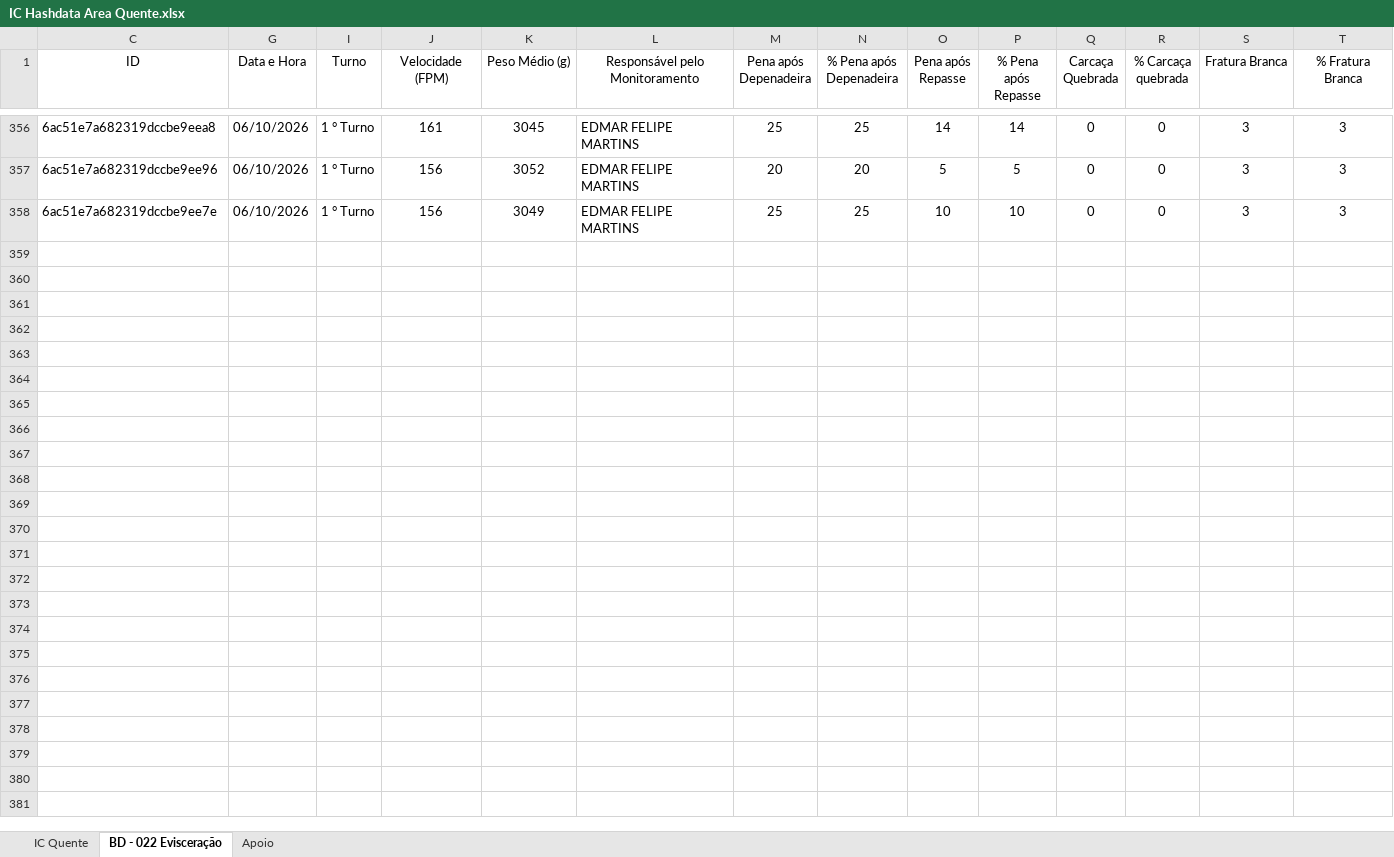
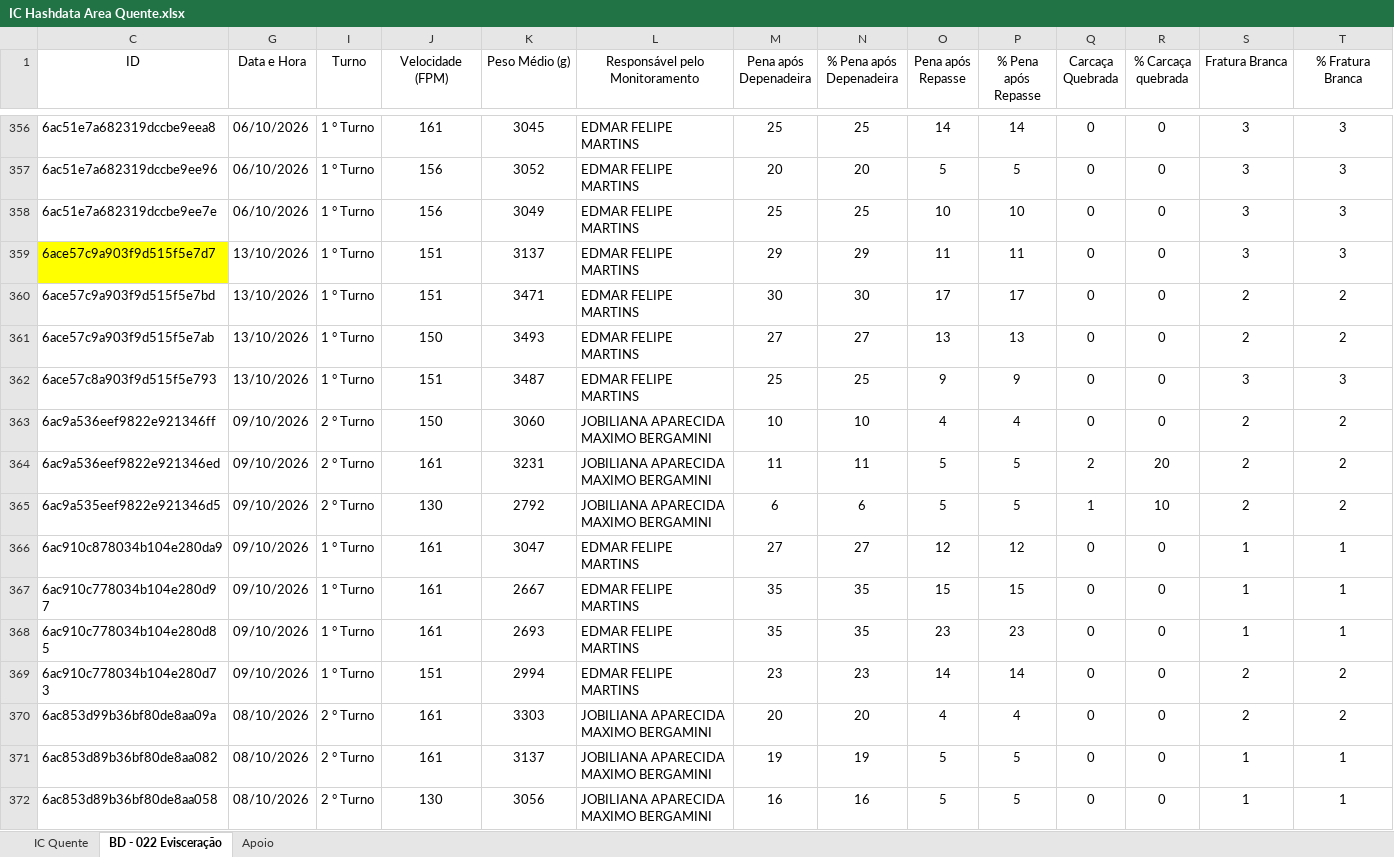
Before and after one commit to hpferraz/calculadora-rendimento, an Excel workbook: IC Hashdata Area Quente.xlsx, sheet BD - 022 Evisceração, drawn as a sheet; only a part is shown, gaps mark what is left out; values as stored, in another font and other column widths than the file's, no borders; table styles not drawn; rows hold the shown columns only; the diff names each change by its address in the sheet, - before the commit and + after, or states it on an @@ line.

```diff
--- a/IC Hashdata Area Quente.xlsx (sheet BD - 022 Evisceração)
+++ b/IC Hashdata Area Quente.xlsx (sheet BD - 022 Evisceração)
+row 359: 6ace57c9a903f9d515f5e7d7 | 13/10/2026 | 1 ° Turno | 151 | 3137 | EDMAR FELIPE MARTINS | 29 | 29 | 11 | 11 | 0 | 0 | 3 | 3
+row 360: 6ace57c9a903f9d515f5e7bd | 13/10/2026 | 1 ° Turno | 151 | 3471 | EDMAR FELIPE MARTINS | 30 | 30 | 17 | 17 | 0 | 0 | 2 | 2
+row 361: 6ace57c9a903f9d515f5e7ab | 13/10/2026 | 1 ° Turno | 150 | 3493 | EDMAR FELIPE MARTINS | 27 | 27 | 13 | 13 | 0 | 0 | 2 | 2
+row 362: 6ace57c8a903f9d515f5e793 | 13/10/2026 | 1 ° Turno | 151 | 3487 | EDMAR FELIPE MARTINS | 25 | 25 | 9 | 9 | 0 | 0 | 3 | 3
+row 363: 6ac9a536eef9822e921346ff | 09/10/2026 | 2 ° Turno | 150 | 3060 | JOBILIANA APARECIDA MAXIMO BERGAMINI | 10 | 10 | 4 | 4 | 0 | 0 | 2 | 2
+row 364: 6ac9a536eef9822e921346ed | 09/10/2026 | 2 ° Turno | 161 | 3231 | JOBILIANA APARECIDA MAXIMO BERGAMINI | 11 | 11 | 5 | 5 | 2 | 20 | 2 | 2
+row 365: 6ac9a535eef9822e921346d5 | 09/10/2026 | 2 ° Turno | 130 | 2792 | JOBILIANA APARECIDA MAXIMO BERGAMINI | 6 | 6 | 5 | 5 | 1 | 10 | 2 | 2
+row 366: 6ac910c878034b104e280da9 | 09/10/2026 | 1 ° Turno | 161 | 3047 | EDMAR FELIPE MARTINS | 27 | 27 | 12 | 12 | 0 | 0 | 1 | 1
+row 367: 6ac910c778034b104e280d97 | 09/10/2026 | 1 ° Turno | 161 | 2667 | EDMAR FELIPE MARTINS | 35 | 35 | 15 | 15 | 0 | 0 | 1 | 1
+row 368: 6ac910c778034b104e280d85 | 09/10/2026 | 1 ° Turno | 161 | 2693 | EDMAR FELIPE MARTINS | 35 | 35 | 23 | 23 | 0 | 0 | 1 | 1
+row 369: 6ac910c778034b104e280d73 | 09/10/2026 | 1 ° Turno | 151 | 2994 | EDMAR FELIPE MARTINS | 23 | 23 | 14 | 14 | 0 | 0 | 2 | 2
+row 370: 6ac853d99b36bf80de8aa09a | 08/10/2026 | 2 ° Turno | 161 | 3303 | JOBILIANA APARECIDA MAXIMO BERGAMINI | 20 | 20 | 4 | 4 | 0 | 0 | 2 | 2
+row 371: 6ac853d89b36bf80de8aa082 | 08/10/2026 | 2 ° Turno | 161 | 3137 | JOBILIANA APARECIDA MAXIMO BERGAMINI | 19 | 19 | 5 | 5 | 0 | 0 | 1 | 1
+row 372: 6ac853d89b36bf80de8aa058 | 08/10/2026 | 2 ° Turno | 130 | 3056 | JOBILIANA APARECIDA MAXIMO BERGAMINI | 16 | 16 | 5 | 5 | 0 | 0 | 1 | 1
```
Also changed, not shown: sheet IC Quente, hidden cells, IC Hashdata Sala Cortes.xlsx, IC Hashdata Sobrepeso.xlsx, 1 other file.
